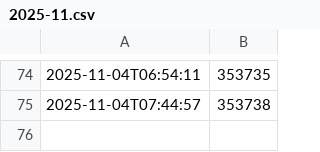
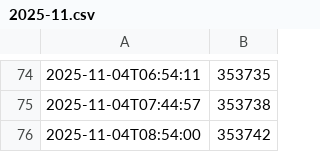
Before and after one commit to amezin/ddterm-downloads-history, a CSV file: 2025-11.csv, drawn as a sheet; only a part is shown, gaps mark what is left out; the diff names each change by its address in the sheet, - before the commit and + after, or states it on an @@ line.

```diff
--- a/2025-11.csv
+++ b/2025-11.csv
+row 76: 2025-11-04T08:54:00 | 353742
```
